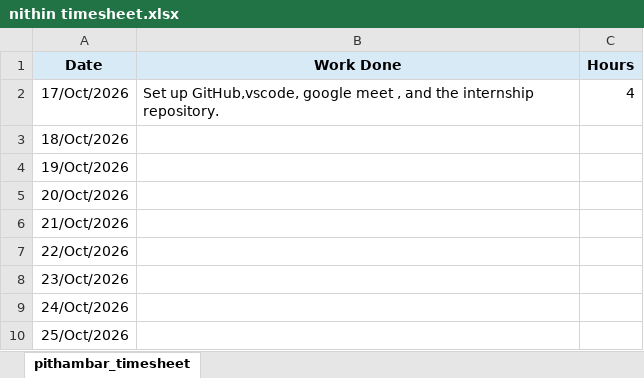
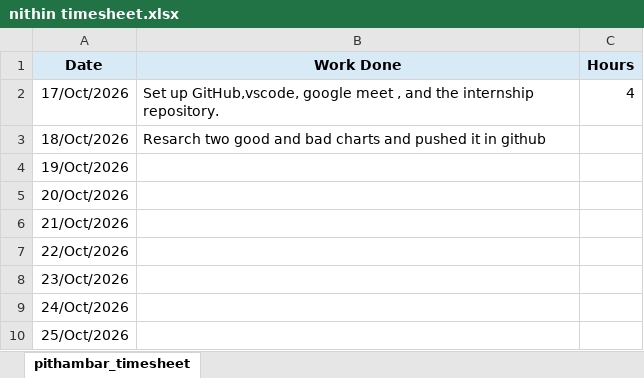
Before and after one commit to pithambar20/mvj-internship-dataviz-team1, an Excel workbook: timesheet/nithin timesheet.xlsx, sheet pithambar_timesheet, drawn as a sheet; only a part is shown; values as stored, in another font and other column widths than the file's, no borders; the diff names each change by its address in the sheet, - before the commit and + after, or states it on an @@ line.

Commit message:
nithin time sheet

```diff
--- a/timesheet/nithin timesheet.xlsx (sheet pithambar_timesheet)
+++ b/timesheet/nithin timesheet.xlsx (sheet pithambar_timesheet)
-B3 (Work Done): (empty)
+B3 (Work Done): Resarch two good and bad charts and pushed it in github
```
